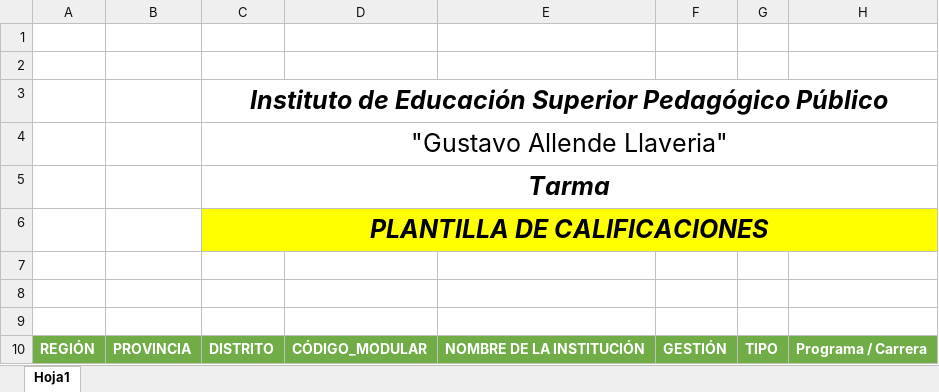
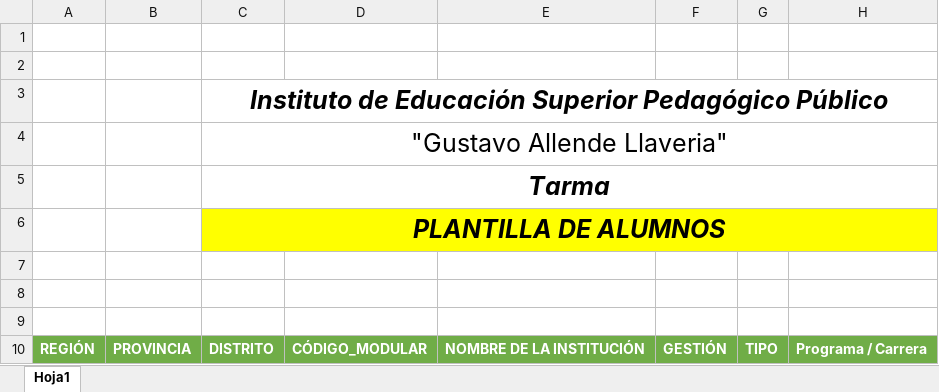
Before and after one commit to GarciaKevinFab/SISTEMA-ACADEMICO_DEV, an Excel workbook: backend/templates/imports/students_template.xlsx, sheet Hoja1, drawn as a sheet; only a part is shown; values as stored, in another font and other column widths than the file's, no borders; charts and pictures not drawn; the diff names each change by its address in the sheet, - before the commit and + after, or states it on an @@ line.

```diff
--- a/backend/templates/imports/students_template.xlsx (sheet Hoja1)
+++ b/backend/templates/imports/students_template.xlsx (sheet Hoja1)
-C6: PLANTILLA DE CALIFICACIONES
+C6: PLANTILLA DE ALUMNOS
```
Also changed, not shown: backend/templates/imports/plan_estudios.xlsx, 18 other files.
